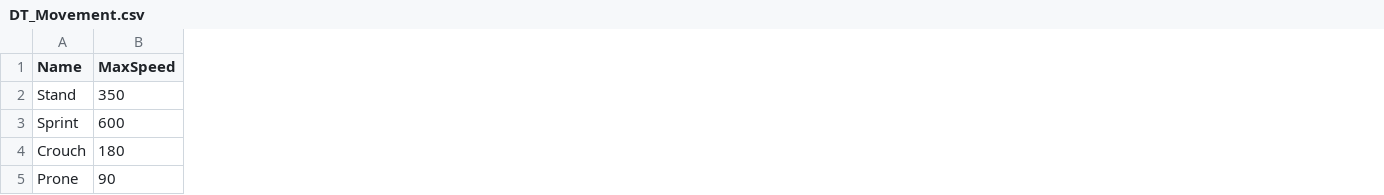
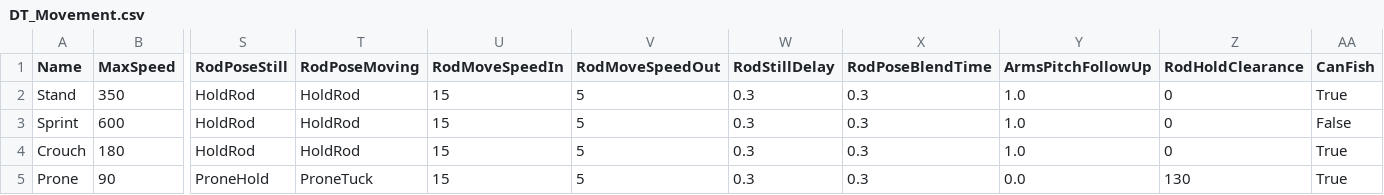
Before and after one commit to jjjjkemp21/vibe-game, a CSV file: data/tables/DT_Movement.csv, drawn as a sheet; only a part is shown, gaps mark what is left out; the diff names each change by its address in the sheet, - before the commit and + after, or states it on an @@ line.

```diff
--- a/data/tables/DT_Movement.csv
+++ b/data/tables/DT_Movement.csv
+column S (RodPoseStill), rows 2-5: HoldRod | HoldRod | HoldRod | ProneHold
+column T (RodPoseMoving), rows 2-5: HoldRod | HoldRod | HoldRod | ProneTuck
+column U (RodMoveSpeedIn), rows 2-5: all 15
+column V (RodMoveSpeedOut), rows 2-5: all 5
+column W (RodStillDelay), rows 2-5: all 0.3
+column X (RodPoseBlendTime), rows 2-5: all 0.3
+column Y (ArmsPitchFollowUp), rows 2-5: 1.0 | 1.0 | 1.0 | 0.0
+column Z (RodHoldClearance), rows 2-5: 0 | 0 | 0 | 130
+column AA (CanFish), rows 2-5: True | False | True | True
```
Also changed, not shown: 26 other files.
